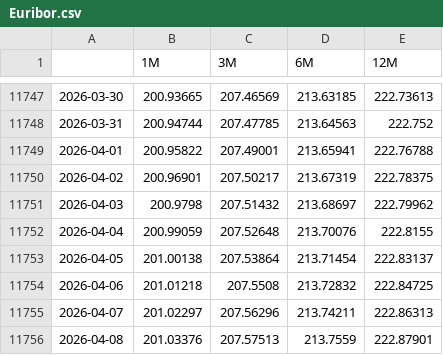
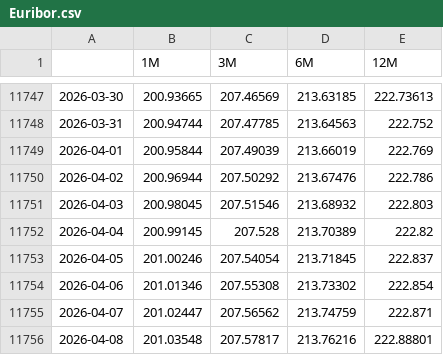
Before and after one commit to MarioPEL58/Finance, a CSV file: data/Tassi/Euribor.csv, drawn as a sheet; only a part is shown, gaps mark what is left out; the diff covers the shown part only.

```diff
--- a/data/Tassi/Euribor.csv
+++ b/data/Tassi/Euribor.csv
@@ -11748,9 +11748,9 @@
 2026-03-31,200.94744,207.47785,213.64563,222.752
-2026-04-01,200.95822,207.49001,213.65941,222.76788
-2026-04-02,200.96901,207.50217,213.67319,222.78375
-2026-04-03,200.9798,207.51432,213.68697,222.79962
-2026-04-04,200.99059,207.52648,213.70076,222.8155
-2026-04-05,201.00138,207.53864,213.71454,222.83137
-2026-04-06,201.01218,207.5508,213.72832,222.84725
-2026-04-07,201.02297,207.56296,213.74211,222.86313
-2026-04-08,201.03376,207.57513,213.7559,222.87901
+2026-04-01,200.95844,207.49039,213.66019,222.769
+2026-04-02,200.96944,207.50292,213.67476,222.786
+2026-04-03,200.98045,207.51546,213.68932,222.803
+2026-04-04,200.99145,207.528,213.70389,222.82
+2026-04-05,201.00246,207.54054,213.71845,222.837
+2026-04-06,201.01346,207.55308,213.73302,222.854
+2026-04-07,201.02447,207.56562,213.74759,222.871
+2026-04-08,201.03548,207.57817,213.76216,222.88801
```
Also changed, not shown: 1 added row and 139 edited cells elsewhere in this file.
